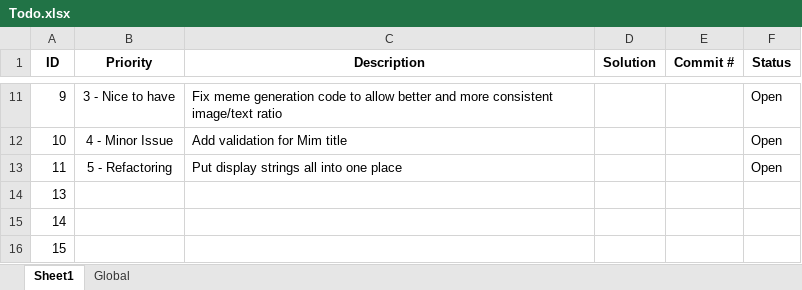
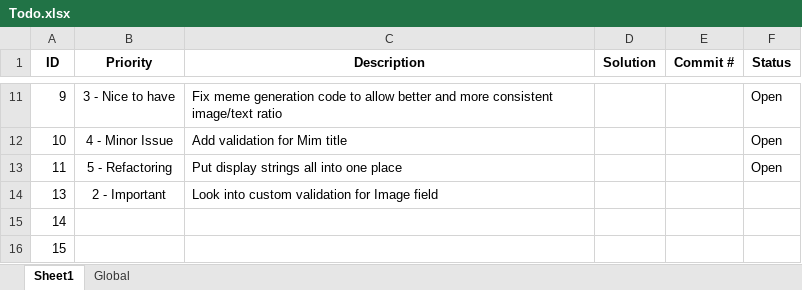
Before and after one commit to lhoang29/mimry, an Excel workbook: Todo.xlsx, sheet Sheet1, drawn as a sheet; only a part is shown, gaps mark what is left out; values as stored, in another font and other column widths than the file's, no borders; the diff names each change by its address in the sheet, - before the commit and + after, or states it on an @@ line.

Commit message:
- Add more sql triggers - Updated todo

```diff
--- a/Todo.xlsx (sheet Sheet1)
+++ b/Todo.xlsx (sheet Sheet1)
-B14 (Priority): (empty)
+B14 (Priority): 2 - Important
-C14 (Description): (empty)
+C14 (Description): Look into custom validation for Image field
```
Also changed, not shown: 1 other file.
